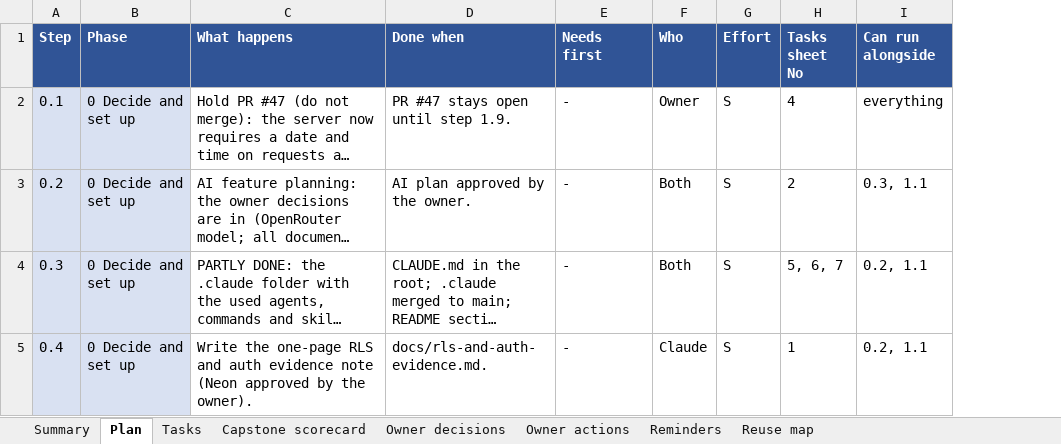
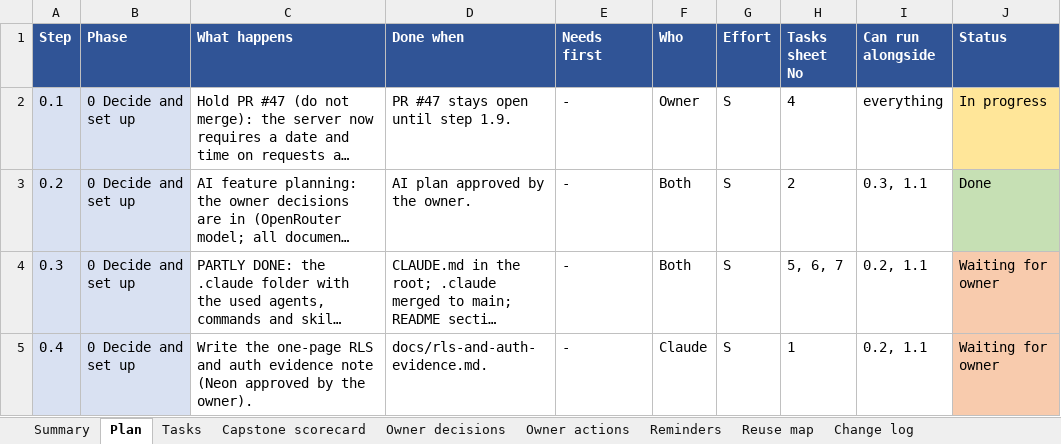
Before and after one commit to Liezljvv74/KANDO, an Excel workbook: Reports/MVP Completion Tasks.xlsx, sheet Plan, drawn as a sheet; only a part is shown; long unchanged cells end in …; values as stored, in another font and other column widths than the file's, no borders; the diff covers the shown part only; the diff names each change by its address in the sheet, - before the commit and + after, or states it on an @@ line.

Commit message:
feat(mobile): provider answer form, customer confirm and decline, agreed time, quote lists (MVP plan steps 1.3 to 1.5) (#54)
* feat(mobile): the provider's answer uses the shared date and time pickers, starts from the customer's time, and has a 'Date and time confirmed' switch (MVP plan step 1.3)

* docs: MVP tracker state (step 1.3)

* feat(mobile): the customer confirms a quote directly, Decline offers the chat first, the request shows its time and place, awaiting-time booking can enter and confirm the agreed time (MVP plan step 1.4)

* feat(mobile): the account tab links to My received quotes and Quotes sent, each opening its PDF (MVP plan step 1.5)

* docs: MVP tracker state (steps 1.4 and 1.5)

* fix: review findings for PR 54 (decline card can be cancelled and shows the chat only when there is one, agreed time starts from the booking's place, quote time switch starts off for a past time)

* docs: MVP tracker state (review of PR 54)

* docs: the MVP workbook is one file updated in place (Reports/MVP Completion Tasks.xlsx), no dated copies

```diff
--- a/Reports/MVP Completion Tasks.xlsx (sheet Plan)
+++ b/Reports/MVP Completion Tasks.xlsx (sheet Plan)
+sheet tab: Change log
+column J (Status), rows 2-5: In progress | Done | Waiting for owner | Waiting for owner
```
Also changed, not shown: 2 edited cells elsewhere in this sheet, sheet Tasks, sheet Reuse map, 29 other files.
